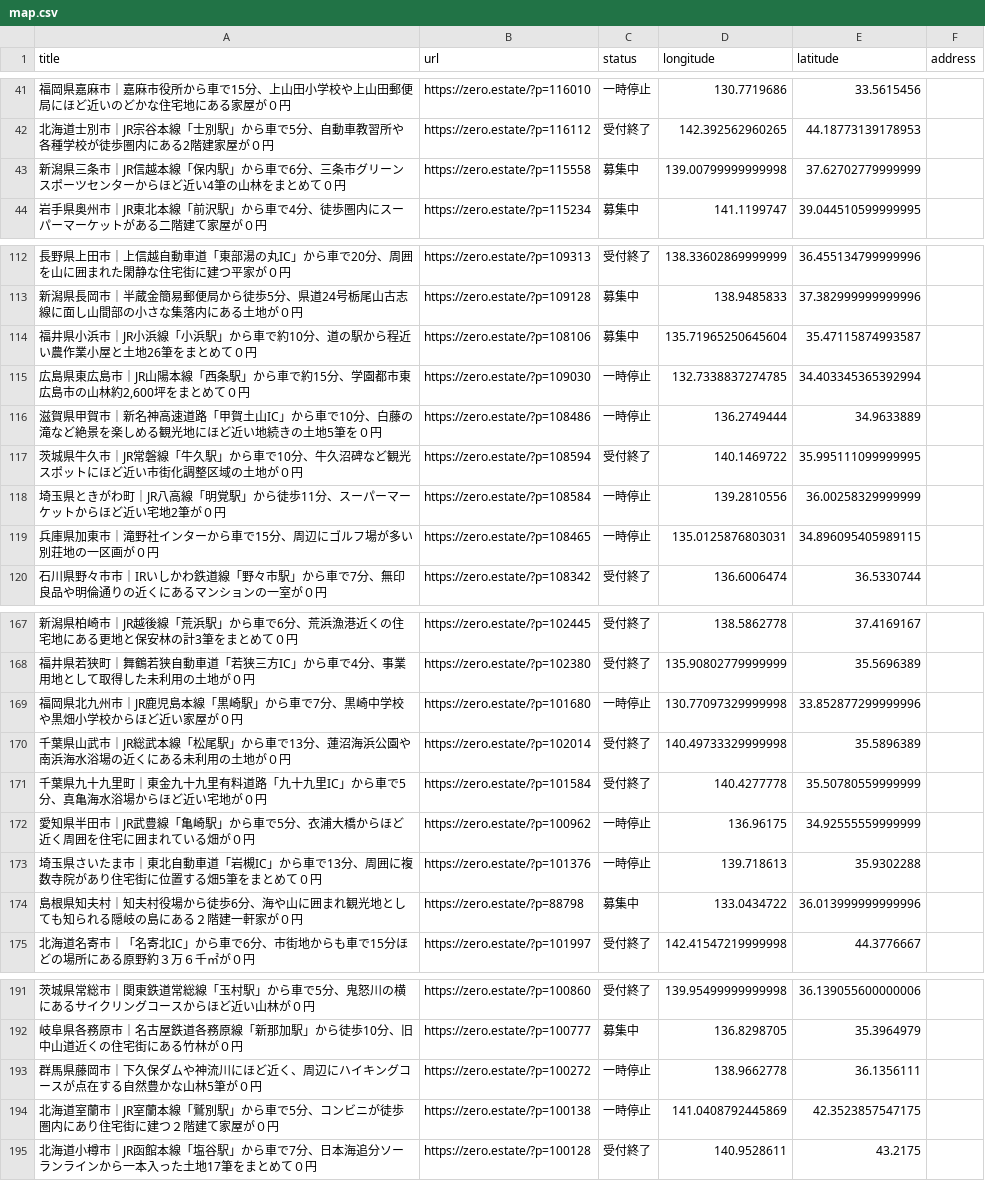
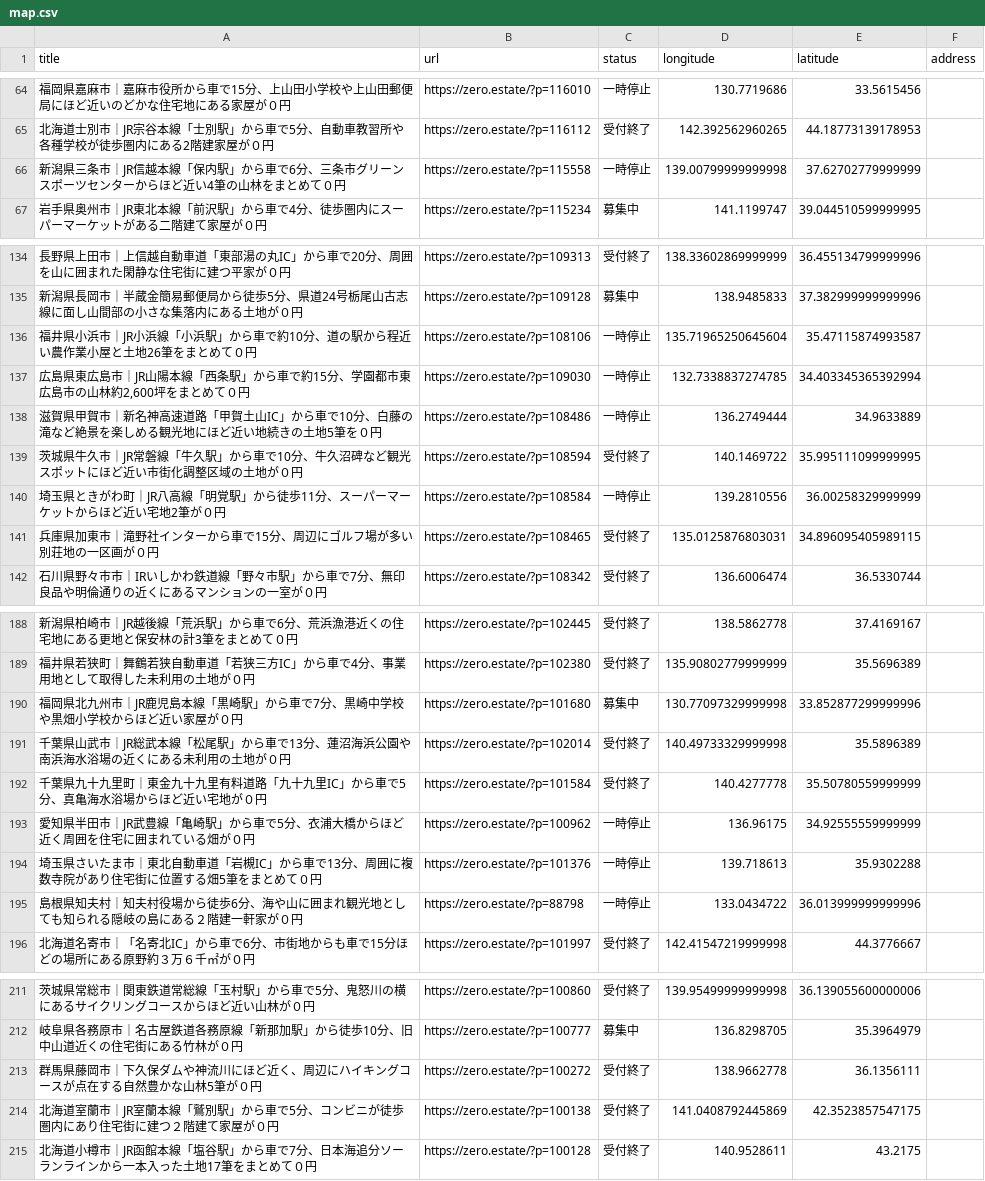
Before and after one commit to 5ym/zero-owner, a CSV file: map.csv, drawn as a sheet; only a part is shown, gaps mark what is left out; the diff covers the shown part only.

```diff
--- a/map.csv
+++ b/map.csv
@@ -42,3 +65,3 @@ title,url,status,longitude,latitude,address
 "北海道士別市｜JR宗谷本線「士別駅」から車で5分、自動車教習所や各種学校が徒歩圏内にある2階建家屋が０円",https://zero.estate/?p=116112,受付終了,142.392562960265,44.18773139178953,
-"新潟県三条市｜JR信越本線「保内駅」から車で6分、三条市グリーンスポーツセンターからほど近い4筆の山林をまとめて０円",https://zero.estate/?p=115558,募集中,139.00799999999998,37.62702779999999,
+"新潟県三条市｜JR信越本線「保内駅」から車で6分、三条市グリーンスポーツセンターからほど近い4筆の山林をまとめて０円",https://zero.estate/?p=115558,一時停止,139.00799999999998,37.62702779999999,
 "岩手県奥州市｜JR東北本線「前沢駅」から車で4分、徒歩圏内にスーパーマーケットがある二階建て家屋が０円",https://zero.estate/?p=115234,募集中,141.1199747,39.044510599999995,
@@ -113,3 +135,3 @@ title,url,status,longitude,latitude,address
 "新潟県長岡市｜半蔵金簡易郵便局から徒歩5分、県道24号栃尾山古志線に面し山間部の小さな集落内にある土地が０円",https://zero.estate/?p=109128,募集中,138.9485833,37.382999999999996,
-"福井県小浜市｜JR小浜線「小浜駅」から車で約10分、道の駅から程近い農作業小屋と土地26筆をまとめて０円",https://zero.estate/?p=108106,募集中,135.71965250645604,35.47115874993587,
+"福井県小浜市｜JR小浜線「小浜駅」から車で約10分、道の駅から程近い農作業小屋と土地26筆をまとめて０円",https://zero.estate/?p=108106,一時停止,135.71965250645604,35.47115874993587,
 "広島県東広島市｜JR山陽本線「西条駅」から車で約15分、学園都市東広島市の山林約2,600坪をまとめて０円",https://zero.estate/?p=109030,一時停止,132.7338837274785,34.403345365392994,
@@ -118,3 +140,3 @@ title,url,status,longitude,latitude,address
 "埼玉県ときがわ町｜JR八高線「明覚駅」から徒歩11分、スーパーマーケットからほど近い宅地2筆が０円",https://zero.estate/?p=108584,一時停止,139.2810556,36.00258329999999,
-"兵庫県加東市｜滝野社インターから車で15分、周辺にゴルフ場が多い別荘地の一区画が０円",https://zero.estate/?p=108465,一時停止,135.0125876803031,34.896095405989115,
+"兵庫県加東市｜滝野社インターから車で15分、周辺にゴルフ場が多い別荘地の一区画が０円",https://zero.estate/?p=108465,受付終了,135.0125876803031,34.896095405989115,
 "石川県野々市市｜IRいしかわ鉄道線「野々市駅」から車で7分、無印良品や明倫通りの近くにあるマンションの一室が０円",https://zero.estate/?p=108342,受付終了,136.6006474,36.5330744,
@@ -168,3 +189,3 @@ title,url,status,longitude,latitude,address
 "福井県若狭町｜舞鶴若狭自動車道「若狭三方IC」から車で4分、事業用地として取得した未利用の土地が０円",https://zero.estate/?p=102380,受付終了,135.90802779999999,35.5696389,
-"福岡県北九州市｜JR鹿児島本線「黒崎駅」から車で7分、黒崎中学校や黒畑小学校からほど近い家屋が０円",https://zero.estate/?p=101680,一時停止,130.77097329999998,33.852877299999996,
+"福岡県北九州市｜JR鹿児島本線「黒崎駅」から車で7分、黒崎中学校や黒畑小学校からほど近い家屋が０円",https://zero.estate/?p=101680,募集中,130.77097329999998,33.852877299999996,
 "千葉県山武市｜JR総武本線「松尾駅」から車で13分、蓮沼海浜公園や南浜海水浴場の近くにある未利用の土地が０円",https://zero.estate/?p=102014,受付終了,140.49733329999998,35.5896389,
@@ -173,3 +194,3 @@ title,url,status,longitude,latitude,address
 "埼玉県さいたま市｜東北自動車道「岩槻IC」から車で13分、周囲に複数寺院があり住宅街に位置する畑5筆をまとめて０円",https://zero.estate/?p=101376,一時停止,139.718613,35.9302288,
-"島根県知夫村｜知夫村役場から徒歩6分、海や山に囲まれ観光地としても知られる隠岐の島にある２階建一軒家が０円",https://zero.estate/?p=88798,募集中,133.0434722,36.013999999999996,
+"島根県知夫村｜知夫村役場から徒歩6分、海や山に囲まれ観光地としても知られる隠岐の島にある２階建一軒家が０円",https://zero.estate/?p=88798,一時停止,133.0434722,36.013999999999996,
 "北海道名寄市｜「名寄北IC」から車で6分、市街地からも車で15分ほどの場所にある原野約３万６千㎡が０円",https://zero.estate/?p=101997,受付終了,142.41547219999998,44.3776667,
@@ -192,4 +212,4 @@ title,url,status,longitude,latitude,address
 "岐阜県各務原市｜名古屋鉄道各務原線「新那加駅」から徒歩10分、旧中山道近くの住宅街にある竹林が０円",https://zero.estate/?p=100777,募集中,136.8298705,35.3964979,
-"群馬県藤岡市｜下久保ダムや神流川にほど近く、周辺にハイキングコースが点在する自然豊かな山林5筆が０円",https://zero.estate/?p=100272,一時停止,138.9662778,36.1356111,
-"北海道室蘭市｜JR室蘭本線「鷲別駅」から車で5分、コンビニが徒歩圏内にあり住宅街に建つ２階建て家屋が０円",https://zero.estate/?p=100138,一時停止,141.0408792445869,42.3523857547175,
+"群馬県藤岡市｜下久保ダムや神流川にほど近く、周辺にハイキングコースが点在する自然豊かな山林5筆が０円",https://zero.estate/?p=100272,受付終了,138.9662778,36.1356111,
+"北海道室蘭市｜JR室蘭本線「鷲別駅」から車で5分、コンビニが徒歩圏内にあり住宅街に建つ２階建て家屋が０円",https://zero.estate/?p=100138,受付終了,141.0408792445869,42.3523857547175,
 "北海道小樽市｜JR函館本線「塩谷駅」から車で7分、日本海追分ソーランラインから一本入った土地17筆をまとめて０円",https://zero.estate/?p=100128,受付終了,140.9528611,43.2175,
```
Also changed, not shown: 24 added rows, 6 removed rows and 26 edited cells elsewhere in this file, 2 other files.
